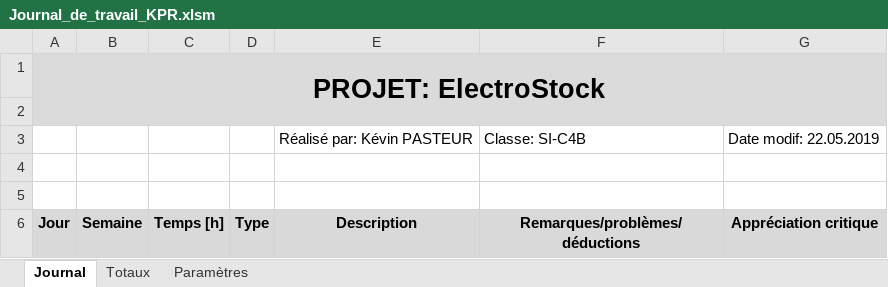
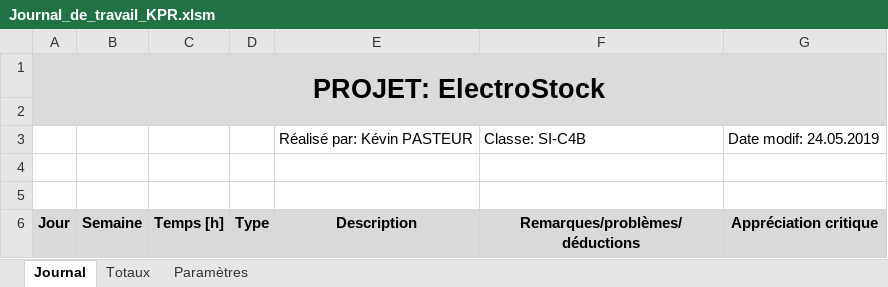
Before and after one commit to KevinPasteur/TPI2019, an Excel workbook: Documentation/Journal/Journal_de_travail_KPR.xlsm, sheet Journal, drawn as a sheet; only a part is shown; values as stored, in another font and other column widths than the file's, no borders; charts and pictures not drawn; the diff names each change by its address in the sheet, - before the commit and + after, or states it on an @@ line.

Commit message:
Modification de mon rapport et de mon journal

```diff
--- a/Documentation/Journal/Journal_de_travail_KPR.xlsm (sheet Journal)
+++ b/Documentation/Journal/Journal_de_travail_KPR.xlsm (sheet Journal)
-G3: Date modif: 22.05.2019
+G3: Date modif: 24.05.2019
```
Also changed, not shown: sheet Totaux, 4 other files.
